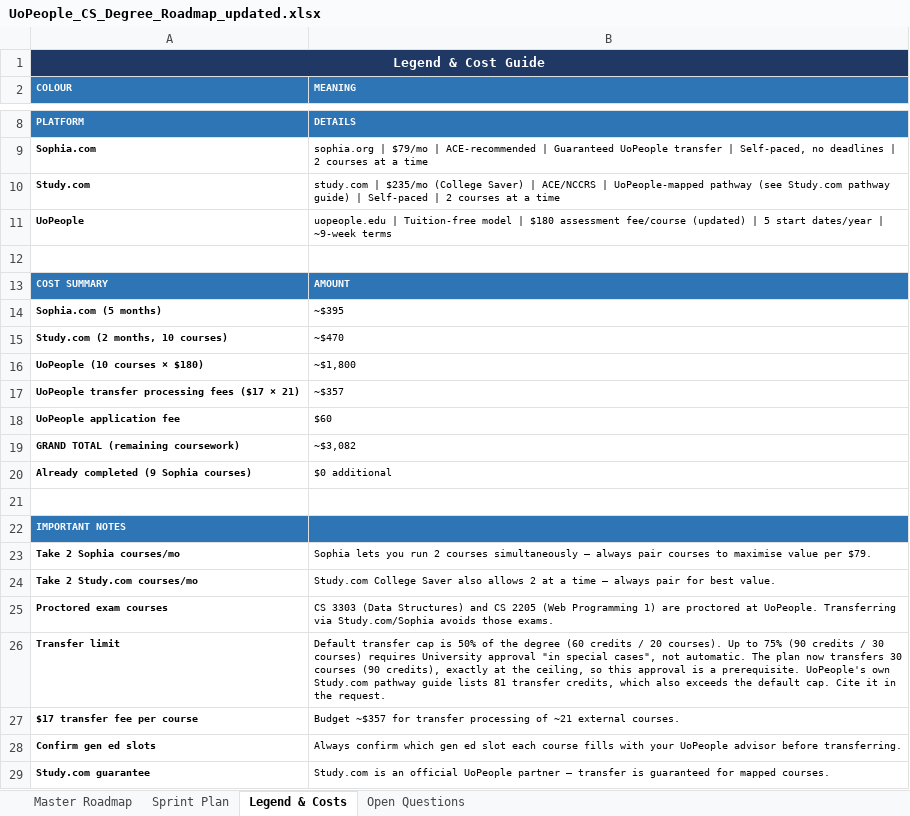
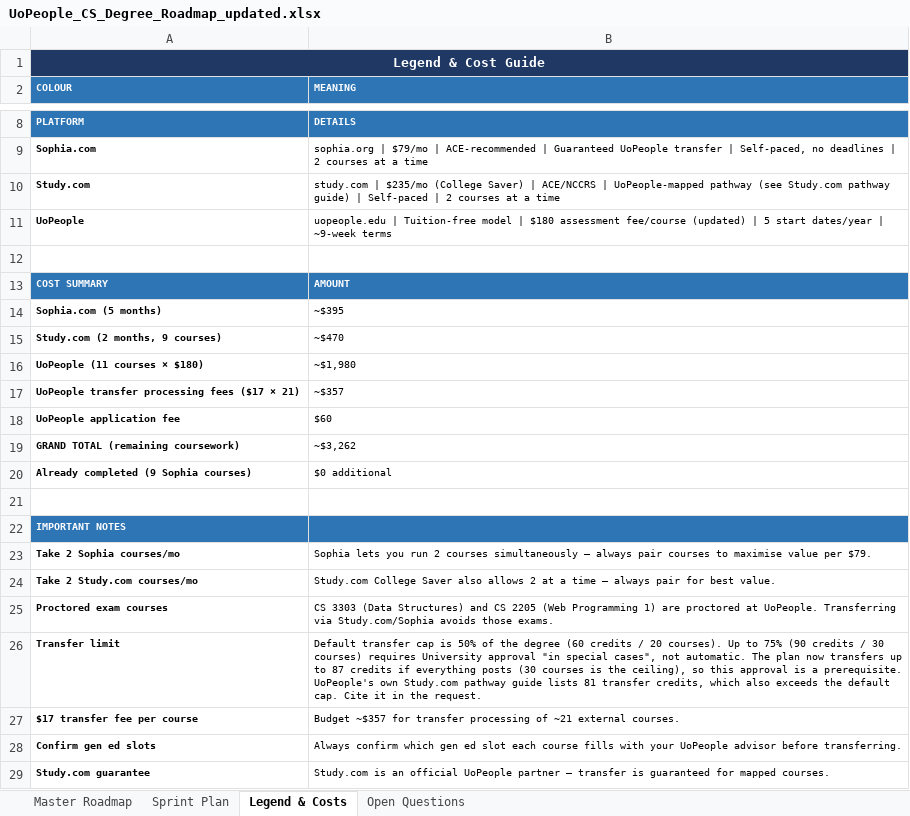
Before and after one commit to adidaz247/UoP, an Excel workbook: UoPeople_CS_Degree_Roadmap_updated.xlsx, sheet Legend & Costs, drawn as a sheet; only a part is shown, gaps mark what is left out; values as stored, in another font and other column widths than the file's, no borders; the diff names each change by its address in the sheet, - before the commit and + after, or states it on an @@ line.

```diff
--- a/UoPeople_CS_Degree_Roadmap_updated.xlsx (sheet Legend & Costs)
+++ b/UoPeople_CS_Degree_Roadmap_updated.xlsx (sheet Legend & Costs)
-A15 (COLOUR): Study.com (2 months, 10 courses)
+A15 (COLOUR): Study.com (2 months, 9 courses)
-A16 (COLOUR): UoPeople (10 courses × $180)
+A16 (COLOUR): UoPeople (11 courses × $180)
-B16 (MEANING): ~$1,800
+B16 (MEANING): ~$1,980
-B19 (MEANING): ~$3,082
+B19 (MEANING): ~$3,262
-B26 (MEANING): …now transfers 30 courses (90 credits), exactly at the ceiling, so this…
+B26 (MEANING): …now transfers up to 87 credits if everything posts (30 courses is the ceiling), so this…
```
Also changed, not shown: sheet Master Roadmap, sheet Sprint Plan, sheet Open Questions, 2 other files.
